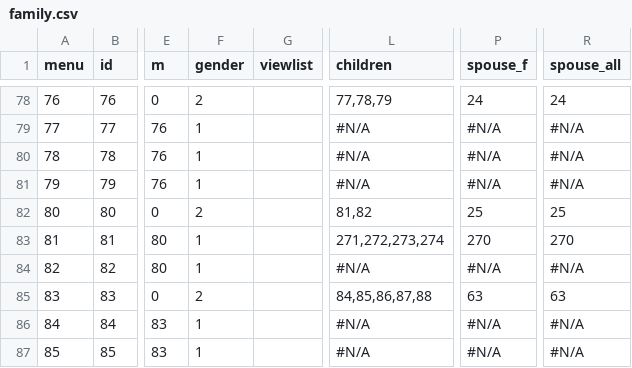
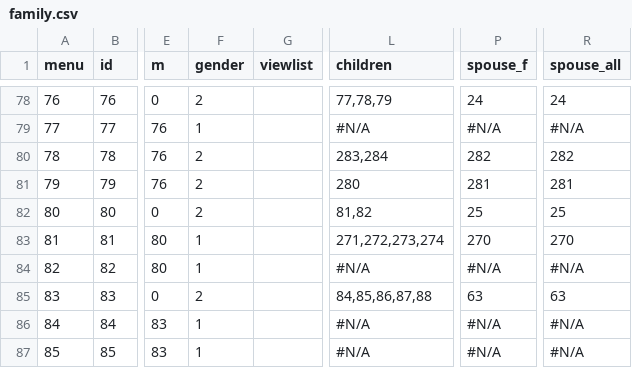
Before and after one commit to Itzamna/family, a CSV file: _data/family.csv, drawn as a sheet; only a part is shown, gaps mark what is left out; the diff names each change by its address in the sheet, - before the commit and + after, or states it on an @@ line.

```diff
--- a/_data/family.csv
+++ b/_data/family.csv
-F80:F81 (gender): 1
+F80:F81 (gender): 2
-L80 (children): #N/A
+L80 (children): 283,284
-P80 (spouse_f): #N/A
+P80 (spouse_f): 282
-R80 (spouse_all): #N/A
+R80 (spouse_all): 282
-L81 (children): #N/A
+L81 (children): 280
-P81 (spouse_f): #N/A
+P81 (spouse_f): 281
-R81 (spouse_all): #N/A
+R81 (spouse_all): 281
```
Also changed, not shown: 1 other file.
